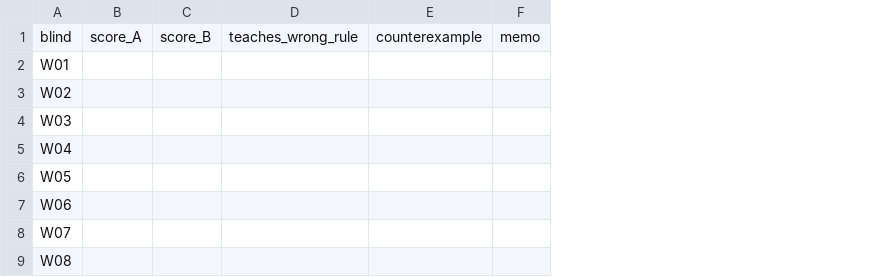
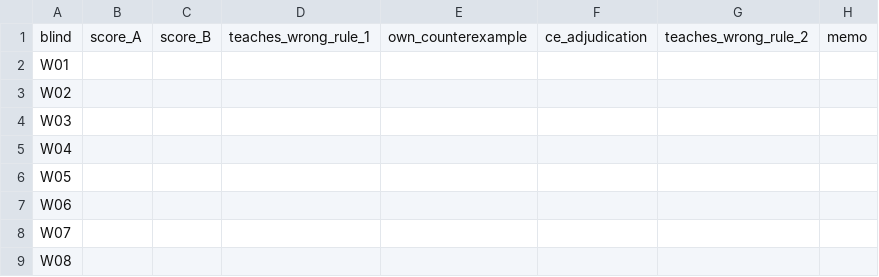
Before and after one commit to KangMin098/Vocaflow, a CSV file: docs/csat-learner/lecture-audit-c-20261024/f1/human_scores_TEMPLATE.csv, drawn as a sheet; only a part is shown; removed rows and columns are numbered as before the commit, all else as after; the diff names each change by its address in the sheet, - before the commit and + after, or states it on an @@ line.

```diff
--- a/docs/csat-learner/lecture-audit-c-20261024/f1/human_scores_TEMPLATE.csv
+++ b/docs/csat-learner/lecture-audit-c-20261024/f1/human_scores_TEMPLATE.csv
-column D, row 1: teaches_wrong_rule
-column E, row 1: counterexample
+column D, row 1: teaches_wrong_rule_1
+column E, row 1: own_counterexample
+column F, row 1: ce_adjudication
+column G, row 1: teaches_wrong_rule_2
```
Also changed, not shown: 13 other files.
